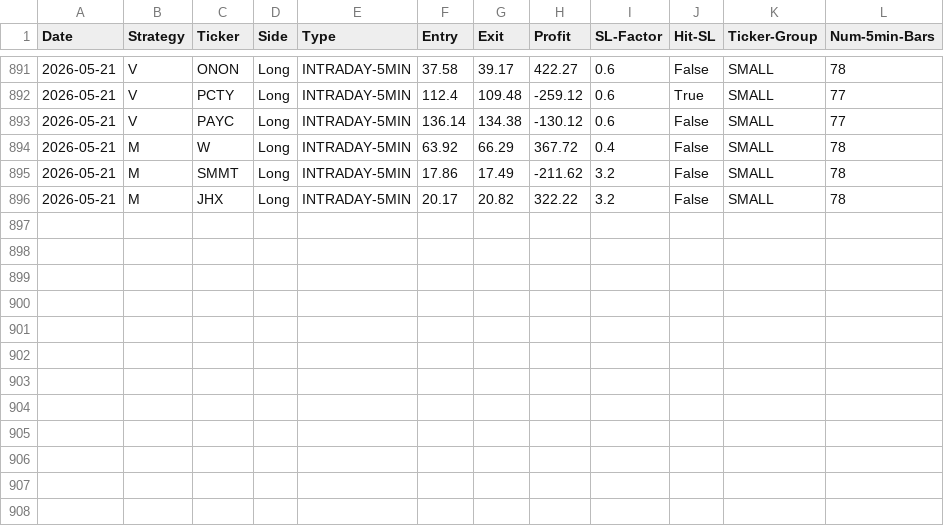
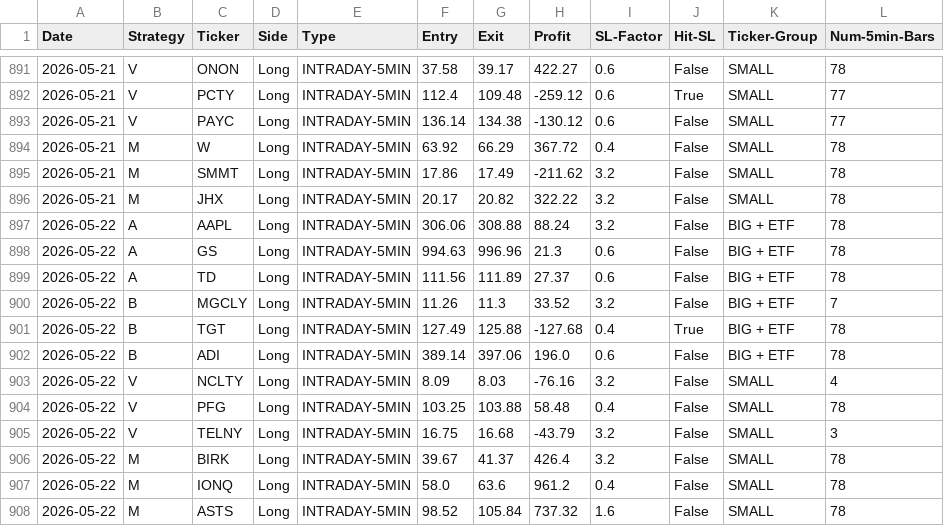
Before and after one commit to pollcerny-sudo/trading-agent-bot, a CSV file: final_backtest_results.csv, drawn as a sheet; only a part is shown, gaps mark what is left out.

```diff
--- a/final_backtest_results.csv
+++ b/final_backtest_results.csv
@@ -896 +896,13 @@ Date,Strategy,Ticker,Side,Type,Entry,Exit,Profit,SL-Factor,Hit-SL,Ticker-Group,N
 2026-05-21,M,JHX,Long,INTRADAY-5MIN,20.17,20.82,322.22,3.2,False,SMALL,78
+2026-05-22,A,AAPL,Long,INTRADAY-5MIN,306.06,308.88,88.24,3.2,False,BIG + ETF,78
+2026-05-22,A,GS,Long,INTRADAY-5MIN,994.63,996.96,21.3,0.6,False,BIG + ETF,78
+2026-05-22,A,TD,Long,INTRADAY-5MIN,111.56,111.89,27.37,0.6,False,BIG + ETF,78
+2026-05-22,B,MGCLY,Long,INTRADAY-5MIN,11.26,11.3,33.52,3.2,False,BIG + ETF,7
+2026-05-22,B,TGT,Long,INTRADAY-5MIN,127.49,125.88,-127.68,0.4,True,BIG + ETF,78
+2026-05-22,B,ADI,Long,INTRADAY-5MIN,389.14,397.06,196.0,0.6,False,BIG + ETF,78
+2026-05-22,V,NCLTY,Long,INTRADAY-5MIN,8.09,8.03,-76.16,3.2,False,SMALL,4
+2026-05-22,V,PFG,Long,INTRADAY-5MIN,103.25,103.88,58.48,0.4,False,SMALL,78
+2026-05-22,V,TELNY,Long,INTRADAY-5MIN,16.75,16.68,-43.79,3.2,False,SMALL,3
+2026-05-22,M,BIRK,Long,INTRADAY-5MIN,39.67,41.37,426.4,3.2,False,SMALL,78
+2026-05-22,M,IONQ,Long,INTRADAY-5MIN,58.0,63.6,961.2,0.4,False,SMALL,78
+2026-05-22,M,ASTS,Long,INTRADAY-5MIN,98.52,105.84,737.32,1.6,False,SMALL,78
```
Also changed, not shown: 2 other files.
